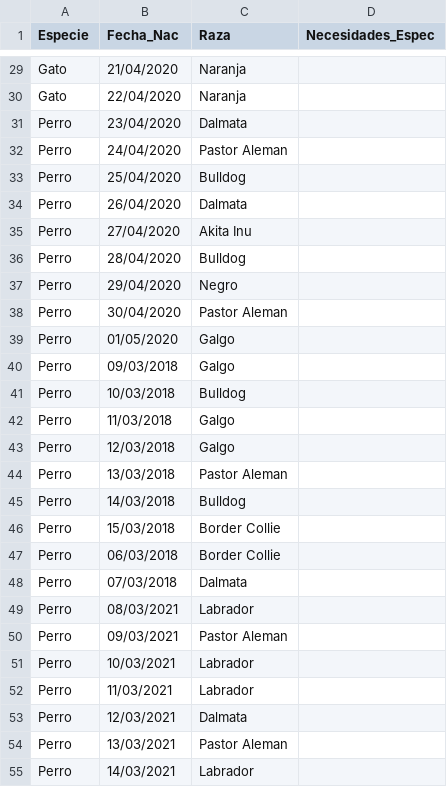
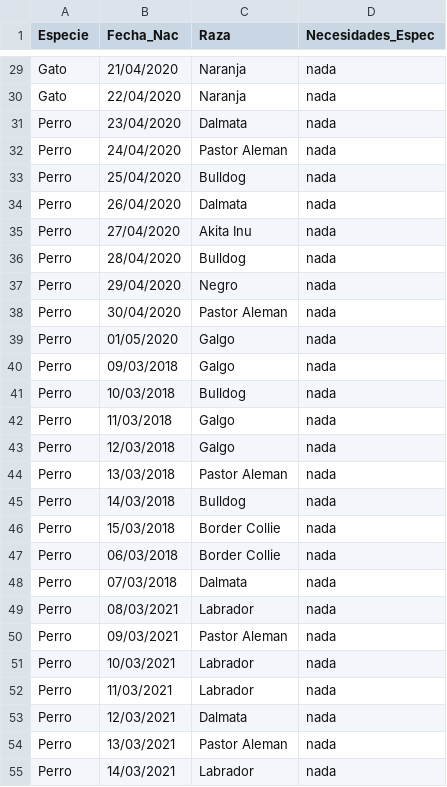
Before and after one commit to Aintza03/Proyecto, a CSV file: data/animales.csv, drawn as a sheet; only a part is shown, gaps mark what is left out; the diff covers the shown part only; the diff names each change by its address in the sheet, - before the commit and + after, or states it on an @@ line.

```diff
--- a/data/animales.csv
+++ b/data/animales.csv
-D29:D55 (Necesidades_Espec): (empty)
+D29:D55 (Necesidades_Espec): nada
```
Also changed, not shown: 32 edited cells elsewhere in this file, 1 other file.
